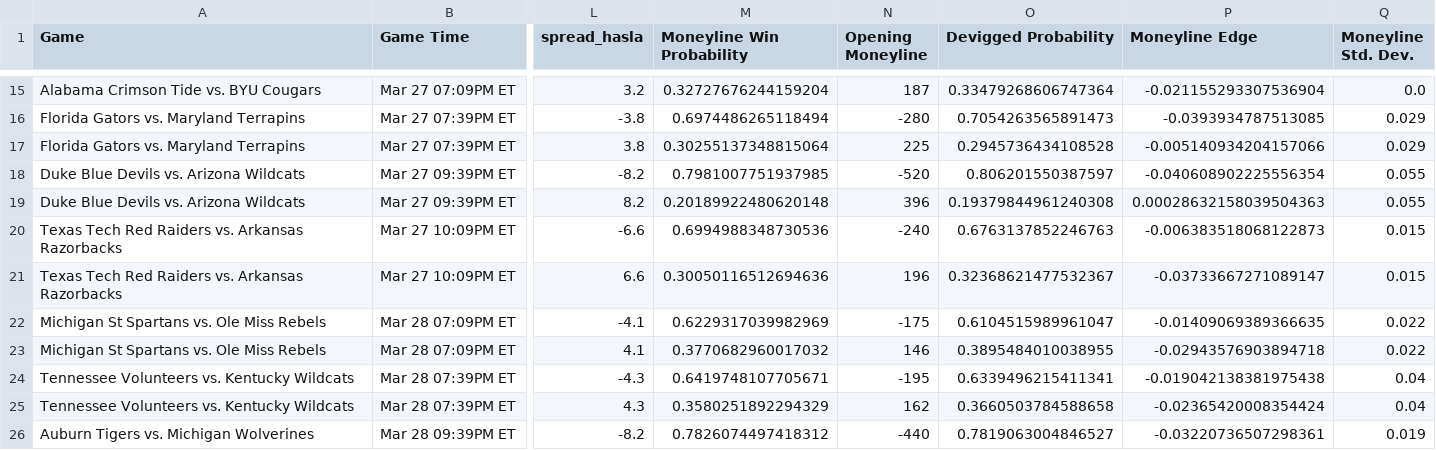
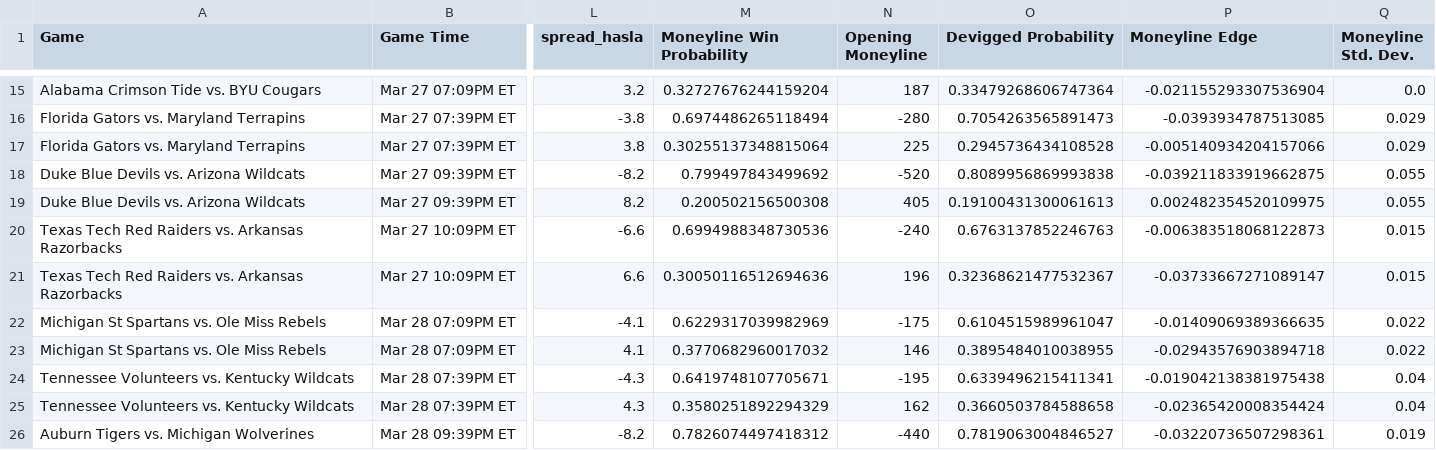
Before and after one commit to shaanchanchani/march_madness, a CSV file: CBB_Output.csv, drawn as a sheet; only a part is shown, gaps mark what is left out; the diff names each change by its address in the sheet, - before the commit and + after, or states it on an @@ line.

```diff
--- a/CBB_Output.csv
+++ b/CBB_Output.csv
-M18 (Moneyline Win Probability): 0.7981007751937985
+M18 (Moneyline Win Probability): 0.799497843499692
-O18 (Devigged Probability): 0.806201550387597
+O18 (Devigged Probability): 0.8089956869993838
-P18 (Moneyline Edge): -0.040608902225556354
+P18 (Moneyline Edge): -0.039211833919662875
-M19 (Moneyline Win Probability): 0.20189922480620148
+M19 (Moneyline Win Probability): 0.200502156500308
-N19 (Opening Moneyline): 396
+N19 (Opening Moneyline): 405
-O19 (Devigged Probability): 0.19379844961240308
+O19 (Devigged Probability): 0.19100431300061613
-P19 (Moneyline Edge): 0.00028632158039504363
+P19 (Moneyline Edge): 0.002482354520109975
```
